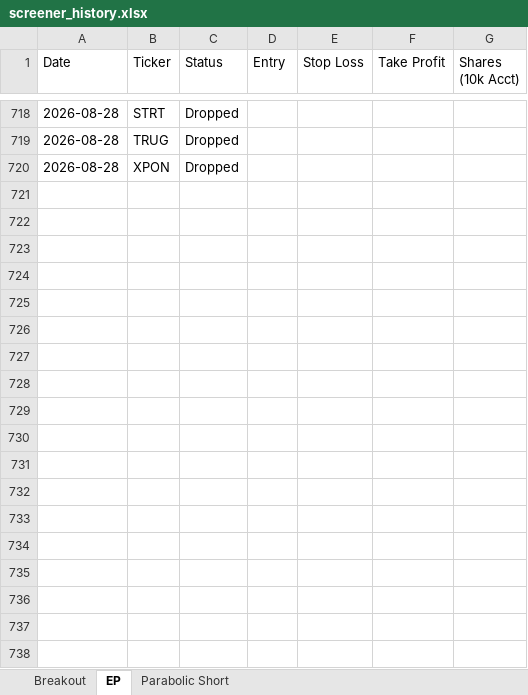
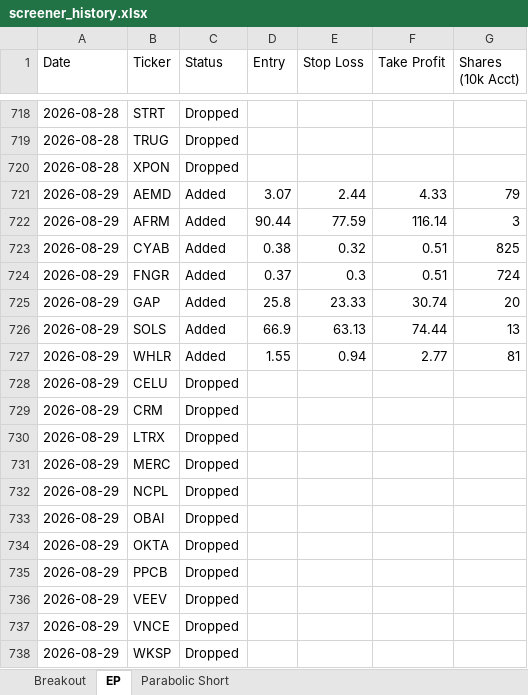
Before and after one commit to petarpanchev-lgtm/bug-free-umbrella, an Excel workbook: screener_history.xlsx, sheet EP, drawn as a sheet; only a part is shown, gaps mark what is left out; values as stored, in another font and other column widths than the file's, no borders; the diff names each change by its address in the sheet, - before the commit and + after, or states it on an @@ line.

```diff
--- a/screener_history.xlsx (sheet EP)
+++ b/screener_history.xlsx (sheet EP)
+row 721: 2026-08-29 | AEMD | Added | 3.07 | 2.44 | 4.33 | 79
+row 722: 2026-08-29 | AFRM | Added | 90.44 | 77.59 | 116.14 | 3
+row 723: 2026-08-29 | CYAB | Added | 0.38 | 0.32 | 0.51 | 825
+row 724: 2026-08-29 | FNGR | Added | 0.37 | 0.3 | 0.51 | 724
+row 725: 2026-08-29 | GAP | Added | 25.8 | 23.33 | 30.74 | 20
+row 726: 2026-08-29 | SOLS | Added | 66.9 | 63.13 | 74.44 | 13
+row 727: 2026-08-29 | WHLR | Added | 1.55 | 0.94 | 2.77 | 81
+row 728: 2026-08-29 | CELU | Dropped
+row 729: 2026-08-29 | CRM | Dropped
+row 730: 2026-08-29 | LTRX | Dropped
+row 731: 2026-08-29 | MERC | Dropped
+row 732: 2026-08-29 | NCPL | Dropped
+row 733: 2026-08-29 | OBAI | Dropped
+row 734: 2026-08-29 | OKTA | Dropped
+row 735: 2026-08-29 | PPCB | Dropped
+row 736: 2026-08-29 | VEEV | Dropped
+row 737: 2026-08-29 | VNCE | Dropped
+row 738: 2026-08-29 | WKSP | Dropped
```
Also changed, not shown: sheet Breakout.
